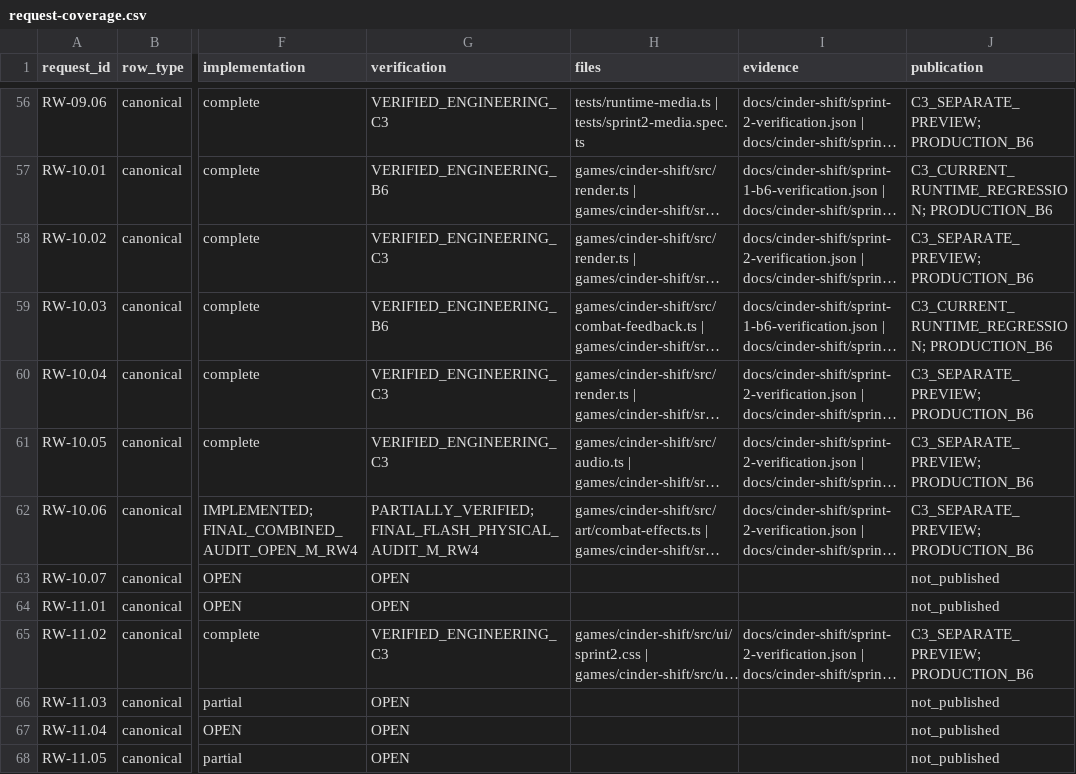
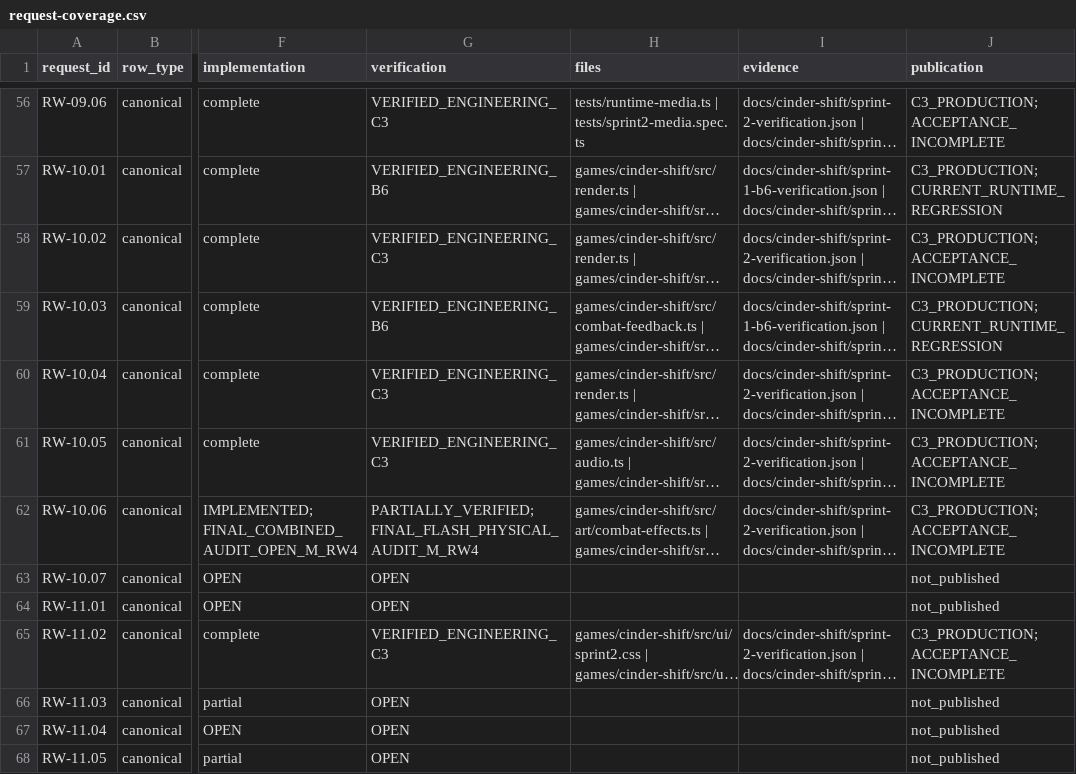
Before and after one commit to kirillgoncharik-commits/web-games-nuts, a CSV file: docs/cinder-shift/request-coverage.csv, drawn as a sheet; only a part is shown, gaps mark what is left out; long unchanged cells end in …; the diff covers the shown part only; the diff names each change by its address in the sheet, - before the commit and + after, or states it on an @@ line.

```diff
--- a/docs/cinder-shift/request-coverage.csv
+++ b/docs/cinder-shift/request-coverage.csv
-J56 (publication): C3_SEPARATE_PREVIEW; PRODUCTION_B6
+J56 (publication): C3_PRODUCTION; ACCEPTANCE_INCOMPLETE
-J57 (publication): C3_CURRENT_RUNTIME_REGRESSION; PRODUCTION_B6
+J57 (publication): C3_PRODUCTION; CURRENT_RUNTIME_REGRESSION
-J58 (publication): C3_SEPARATE_PREVIEW; PRODUCTION_B6
+J58 (publication): C3_PRODUCTION; ACCEPTANCE_INCOMPLETE
-J59 (publication): C3_CURRENT_RUNTIME_REGRESSION; PRODUCTION_B6
+J59 (publication): C3_PRODUCTION; CURRENT_RUNTIME_REGRESSION
-J60:J62 (publication): C3_SEPARATE_PREVIEW; PRODUCTION_B6
+J60:J62 (publication): C3_PRODUCTION; ACCEPTANCE_INCOMPLETE
-J65 (publication): C3_SEPARATE_PREVIEW; PRODUCTION_B6
+J65 (publication): C3_PRODUCTION; ACCEPTANCE_INCOMPLETE
```
Also changed, not shown: 83 edited cells elsewhere in this file, 7 other files.
